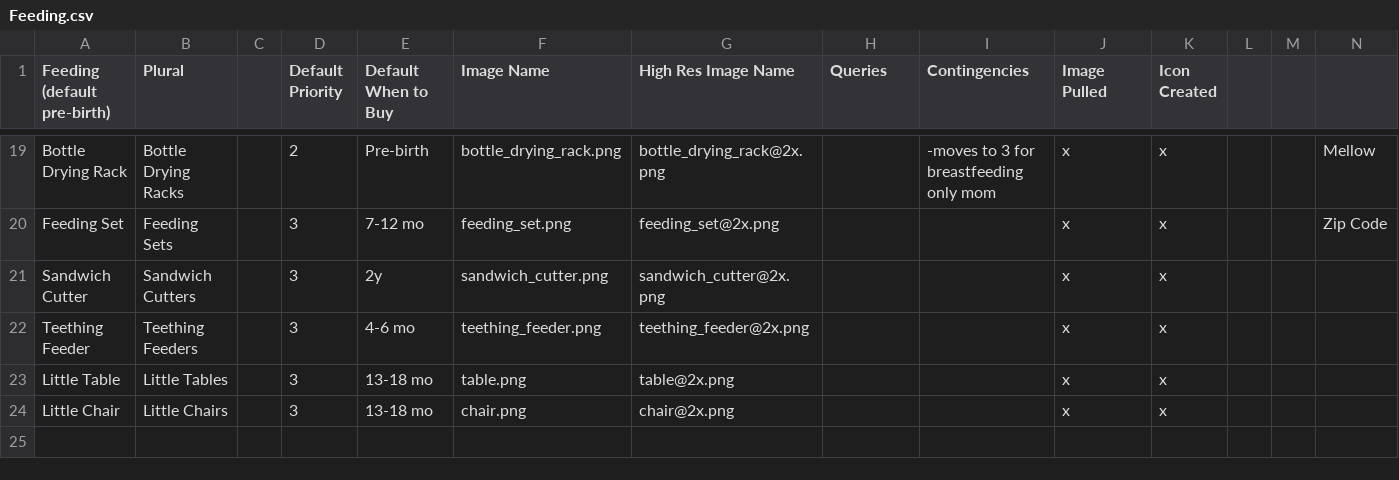
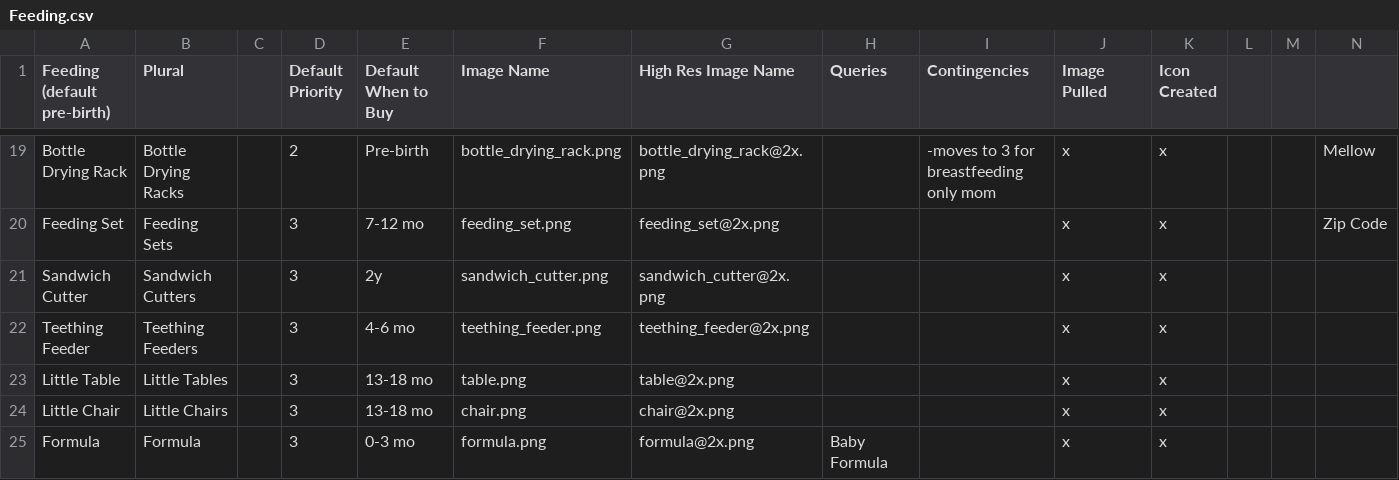
Before and after one commit to aschiavoni/mamajamas, a CSV file: db/seeds/Feeding.csv, drawn as a sheet; only a part is shown, gaps mark what is left out; the diff names each change by its address in the sheet, - before the commit and + after, or states it on an @@ line.

```diff
--- a/db/seeds/Feeding.csv
+++ b/db/seeds/Feeding.csv
+row 25: Formula | Formula |  | 3 | 0-3 mo | formula.png | formula@2x.png | Baby Formula |  | x | x
```
Also changed, not shown: db/seeds/Playing.csv, db/seeds/Staying Healthy.csv.
